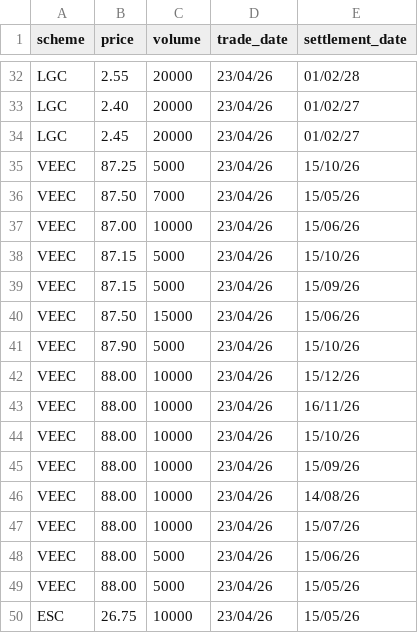
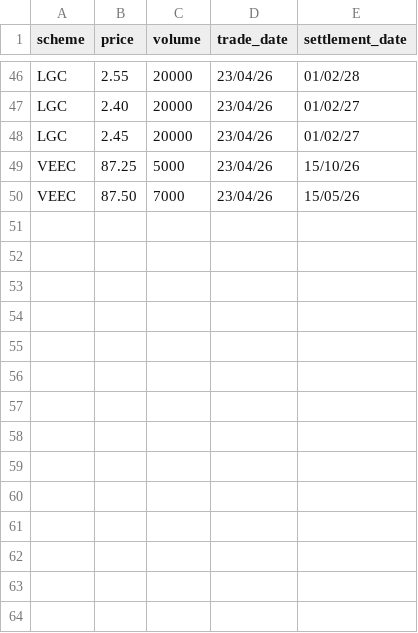
Before and after one commit to nwbort/lgc-forward-prices, a CSV file: forward_trades.csv, drawn as a sheet; only a part is shown, gaps mark what is left out; the diff covers the shown part only.

```diff
--- a/forward_trades.csv
+++ b/forward_trades.csv
@@ -36,15 +50 @@ VEEC,87.25,5000,23/04/26,15/10/26
 VEEC,87.50,7000,23/04/26,15/05/26
-VEEC,87.00,10000,23/04/26,15/06/26
-VEEC,87.15,5000,23/04/26,15/10/26
-VEEC,87.15,5000,23/04/26,15/09/26
-VEEC,87.50,15000,23/04/26,15/06/26
-VEEC,87.90,5000,23/04/26,15/10/26
-VEEC,88.00,10000,23/04/26,15/12/26
-VEEC,88.00,10000,23/04/26,16/11/26
-VEEC,88.00,10000,23/04/26,15/10/26
-VEEC,88.00,10000,23/04/26,15/09/26
-VEEC,88.00,10000,23/04/26,14/08/26
-VEEC,88.00,10000,23/04/26,15/07/26
-VEEC,88.00,5000,23/04/26,15/06/26
-VEEC,88.00,5000,23/04/26,15/05/26
-ESC,26.75,10000,23/04/26,15/05/26
```
Also changed, not shown: 14 added rows elsewhere in this file, spot_trades.csv.
